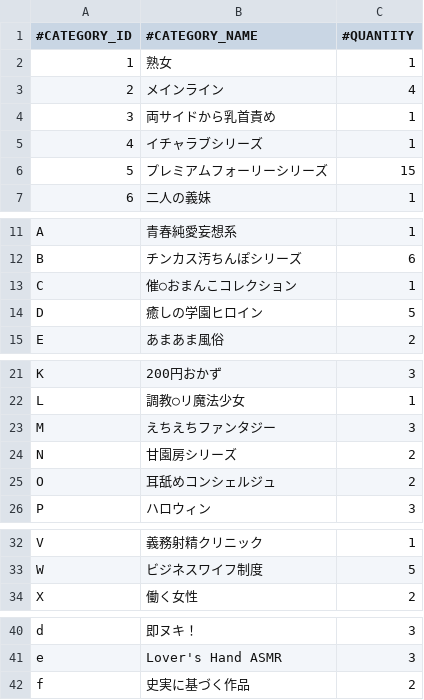
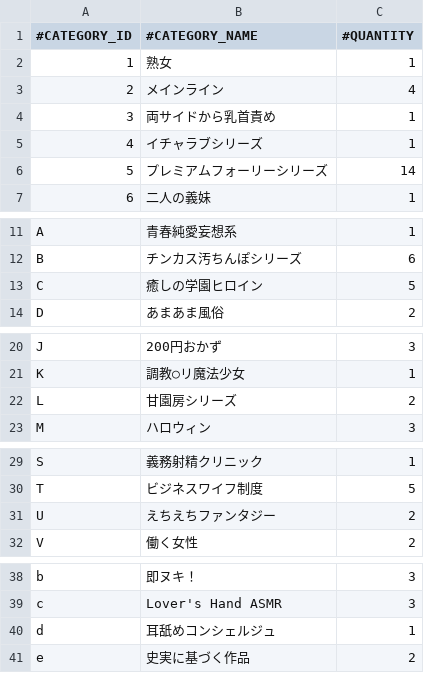
Before and after one commit to nguyenHoangDung0504/na-v3, a CSV file: @resources/databases/s1/series.csv, drawn as a sheet; only a part is shown, gaps mark what is left out; removed rows and columns are numbered as before the commit, all else as after; the diff names each change by its address in the sheet, - before the commit and + after, or states it on an @@ line.

```diff
--- a/@resources/databases/s1/series.csv
+++ b/@resources/databases/s1/series.csv
-C6 (#QUANTITY): 15
+C6 (#QUANTITY): 14
-row 13: C | 催○おまんこコレクション | 1
@@ column A (#CATEGORY_ID) renumbered from row 13 down @@
-row 23: M | えちえちファンタジー | 3
-row 25: O | 耳舐めコンシェルジュ | 2
+row 31: U | えちえちファンタジー | 2
+row 40: d | 耳舐めコンシェルジュ | 1
```
Also changed, not shown: @resources/databases/s1/cv.csv, @resources/databases/s1/prefix.csv, 22 other files.
